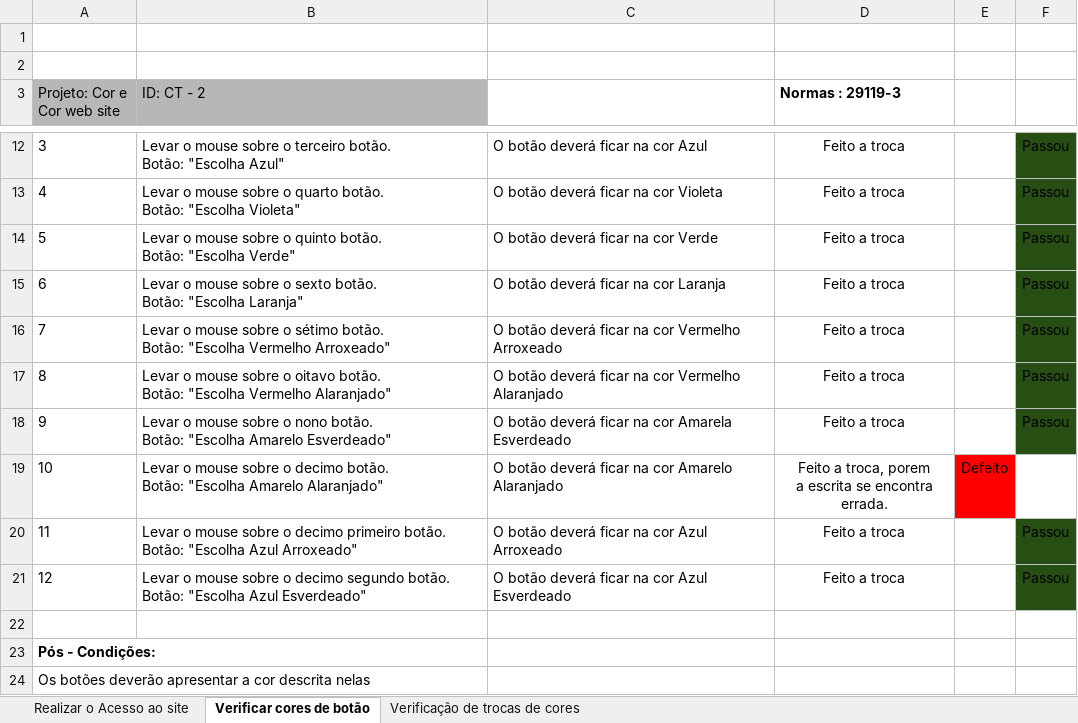
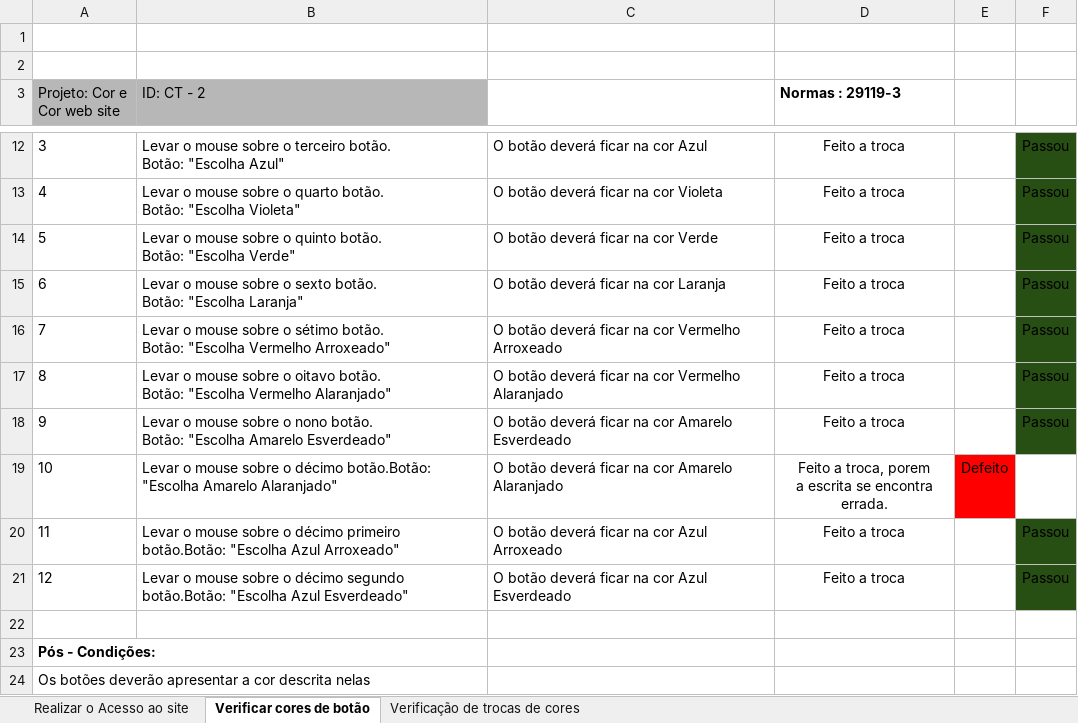
Before and after one commit to programacaogabriel/Plano_de_test_Site-----Cores_e_Cores, an Excel workbook: Testes Normas Iso: 29119-3/Gestão de teste.xlsx, sheet Verificar cores de botão, drawn as a sheet; only a part is shown, gaps mark what is left out; values as stored, in another font and other column widths than the file's, no borders; ↵ is a line break in a cell; the diff names each change by its address in the sheet, - before the commit and + after, or states it on an @@ line.

```diff
--- a/Testes Normas Iso: 29119-3/Gestão de teste.xlsx (sheet Verificar cores de botão)
+++ b/Testes Normas Iso: 29119-3/Gestão de teste.xlsx (sheet Verificar cores de botão)
-C18: …na cor Amarela Esverdeado
+C18: …na cor Amarelo Esverdeado
-B19 (ID: CT - 2): …sobre o decimo botão. ↵ Botão: "Escolha Amarelo…
+B19 (ID: CT - 2): …sobre o décimo botão.Botão: "Escolha Amarelo…
-B20 (ID: CT - 2): …sobre o decimo primeiro botão. ↵ Botão: "Escolha Azul…
+B20 (ID: CT - 2): …sobre o décimo primeiro botão.Botão: "Escolha Azul…
-B21 (ID: CT - 2): …sobre o decimo segundo botão. ↵ Botão: "Escolha Azul…
+B21 (ID: CT - 2): …sobre o décimo segundo botão.Botão: "Escolha Azul…
```
Also changed, not shown: sheet Verificação de trocas de cores, 1 other file.
